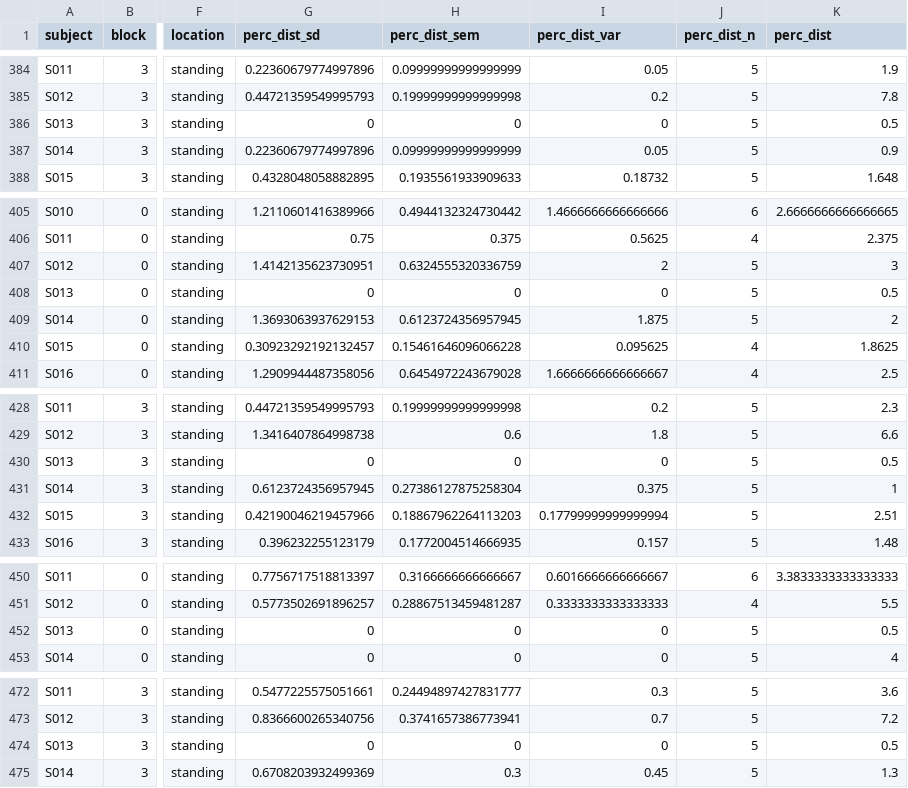
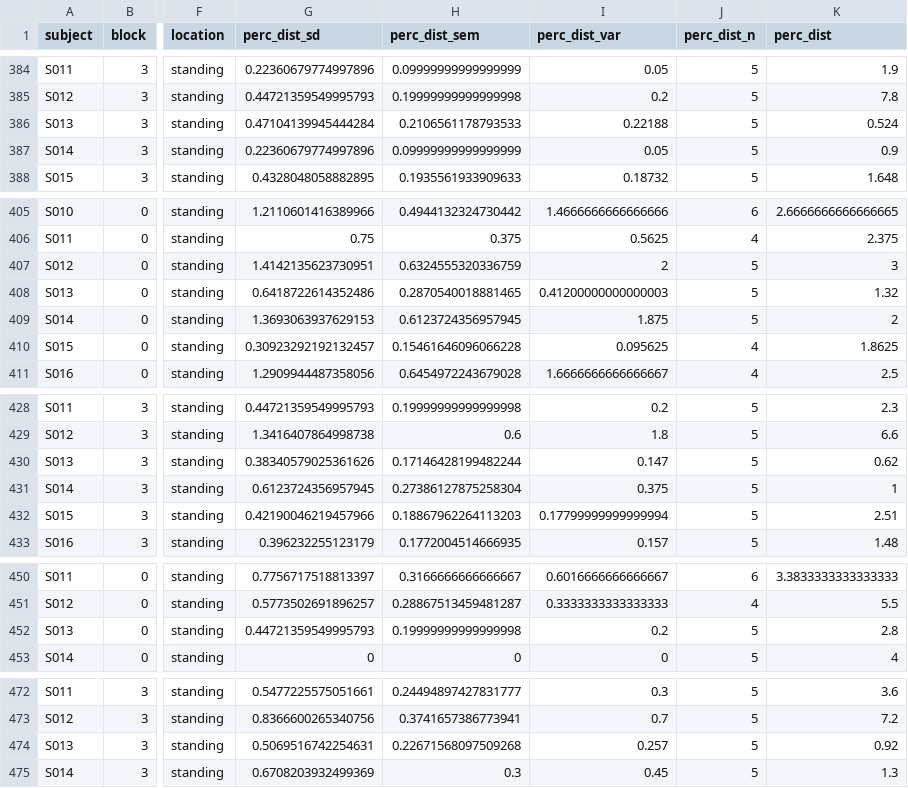
Before and after one commit to meguia/ExperimentoElevacion, a CSV file: Analysis Results/DatosUnificados/Dresults.csv, drawn as a sheet; only a part is shown, gaps mark what is left out; the diff covers the shown part only; the diff names each change by its address in the sheet, - before the commit and + after, or states it on an @@ line.

```diff
--- a/Analysis Results/DatosUnificados/Dresults.csv
+++ b/Analysis Results/DatosUnificados/Dresults.csv
-G386 (perc_dist_sd): 0
+G386 (perc_dist_sd): 0.47104139945444284
-H386 (perc_dist_sem): 0
+H386 (perc_dist_sem): 0.2106561178793533
-I386 (perc_dist_var): 0
+I386 (perc_dist_var): 0.22188
-K386 (perc_dist): 0.5
+K386 (perc_dist): 0.524
-G408 (perc_dist_sd): 0
+G408 (perc_dist_sd): 0.6418722614352486
-H408 (perc_dist_sem): 0
+H408 (perc_dist_sem): 0.2870540018881465
-I408 (perc_dist_var): 0
+I408 (perc_dist_var): 0.41200000000000003
-K408 (perc_dist): 0.5
+K408 (perc_dist): 1.32
-G430 (perc_dist_sd): 0
+G430 (perc_dist_sd): 0.38340579025361626
-H430 (perc_dist_sem): 0
+H430 (perc_dist_sem): 0.17146428199482244
-I430 (perc_dist_var): 0
+I430 (perc_dist_var): 0.147
-K430 (perc_dist): 0.5
+K430 (perc_dist): 0.62
-G452 (perc_dist_sd): 0
+G452 (perc_dist_sd): 0.44721359549995793
-H452 (perc_dist_sem): 0
+H452 (perc_dist_sem): 0.19999999999999998
-I452 (perc_dist_var): 0
+I452 (perc_dist_var): 0.2
-K452 (perc_dist): 0.5
+K452 (perc_dist): 2.8
-G474 (perc_dist_sd): 0
+G474 (perc_dist_sd): 0.5069516742254631
-H474 (perc_dist_sem): 0
+H474 (perc_dist_sem): 0.22671568097509268
-I474 (perc_dist_var): 0
+I474 (perc_dist_var): 0.257
-K474 (perc_dist): 0.5
+K474 (perc_dist): 0.92
```
Also changed, not shown: 68 edited cells elsewhere in this file, Analysis Results/DatosUnificados/Dresults_without_outliers_slope_and_intercepto.csv, 14 other files.
